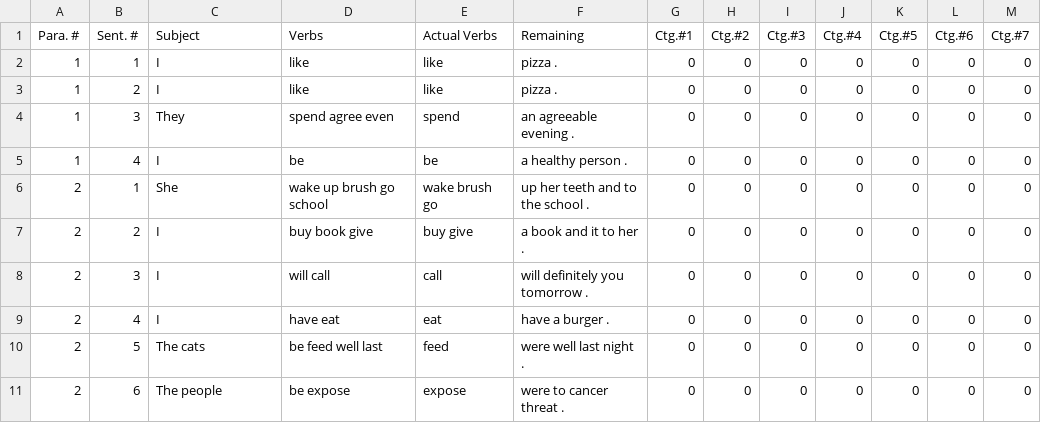
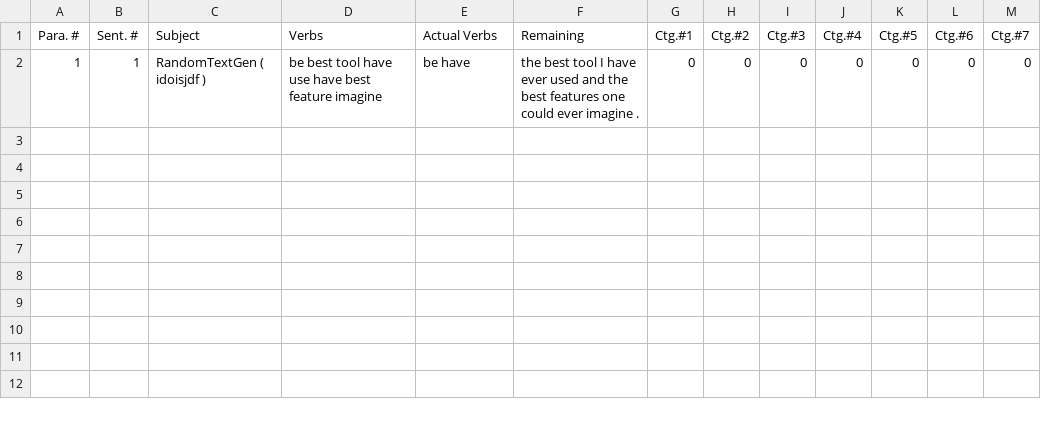
Before and after one commit to procramming/tribeHacksNLP, a CSV file: tribehacksnltk/output.csv, drawn as a sheet.

```diff
--- a/tribehacksnltk/output.csv
+++ b/tribehacksnltk/output.csv
@@ -1,11 +1,2 @@
 Para. #, Sent. #, Subject, Verbs, Actual Verbs, Remaining, Ctg.#1, Ctg.#2, Ctg.#3, Ctg.#4, Ctg.#5, Ctg.#6, Ctg.#7
-1, 1, I, like, like, pizza ., 0, 0, 0, 0, 0, 0, 0
-1, 2, I, like, like, pizza ., 0, 0, 0, 0, 0, 0, 0
-1, 3, They, spend agree even, spend, an agreeable evening ., 0, 0, 0, 0, 0, 0, 0
-1, 4, I, be, be, a healthy person ., 0, 0, 0, 0, 0, 0, 0
-2, 1, She, wake up brush go school, wake brush go, up her teeth and to the school ., 0, 0, 0, 0, 0, 0, 0
-2, 2, I, buy book give, buy give, a book and it to her ., 0, 0, 0, 0, 0, 0, 0
-2, 3, I, will call, call, will definitely you tomorrow ., 0, 0, 0, 0, 0, 0, 0
-2, 4, I, have eat, eat, have a burger ., 0, 0, 0, 0, 0, 0, 0
-2, 5, The cats, be feed well last, feed, were well last night ., 0, 0, 0, 0, 0, 0, 0
-2, 6, The people, be expose, expose, were to cancer threat ., 0, 0, 0, 0, 0, 0, 0
+1, 1, RandomTextGen ( idoisjdf ), be best tool have use have best feature imagine, be have, the best tool I have ever used and the best features one could ever imagine ., 0, 0, 0, 0, 0, 0, 0
```
Also changed, not shown: 2 other files.
